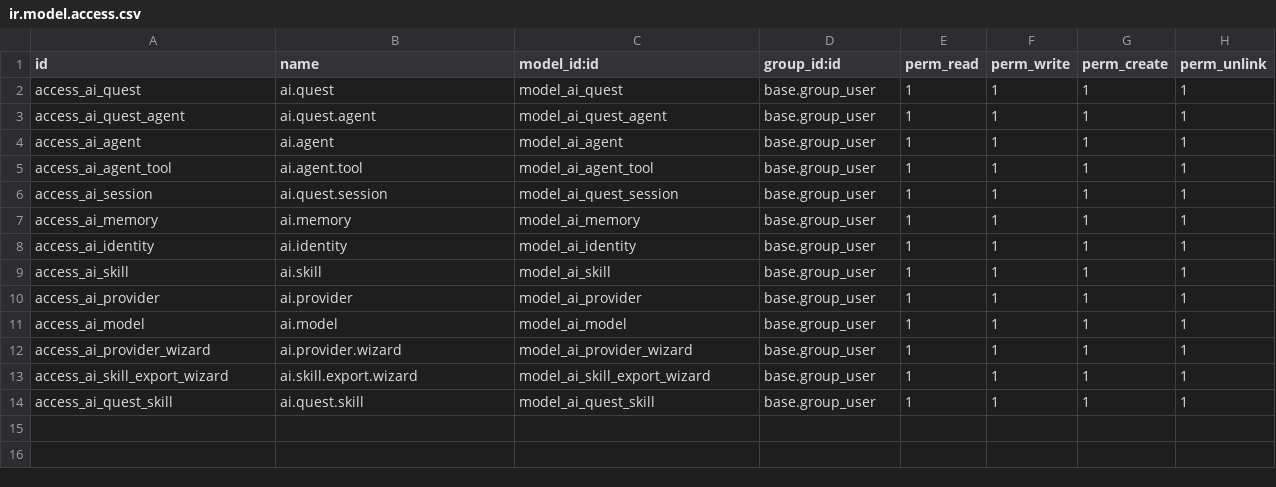
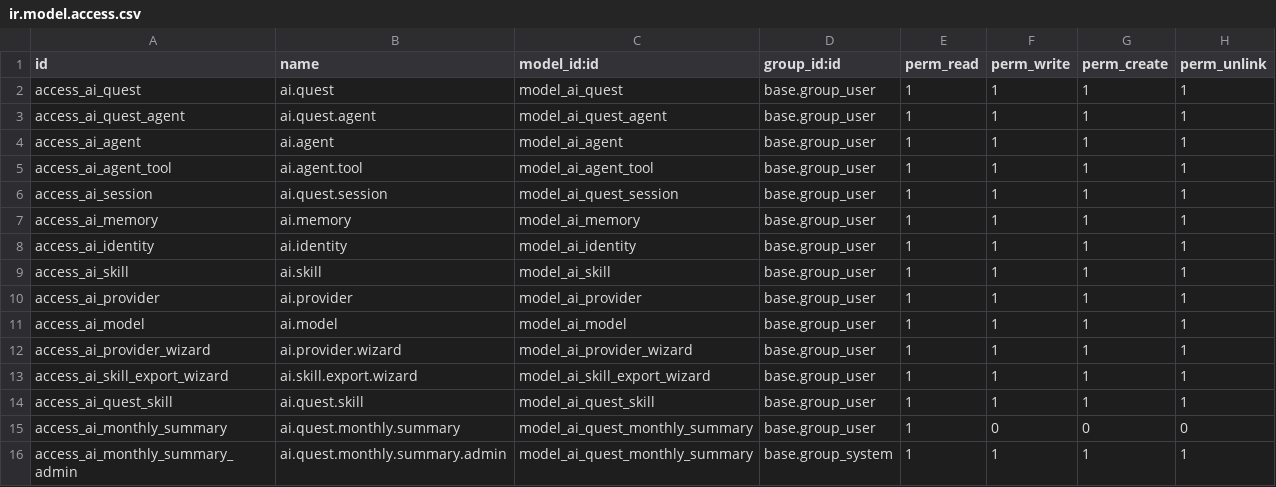
Before and after one commit to vertelab/odoo-ai, a CSV file: ai_agent_core/security/ir.model.access.csv, drawn as a sheet.

Commit message:
T3.2-T3.6: Systemtoken Horisont 3 — dashboard, reporting, crons
T3.2: Agent budget dashboard — pivot/graph/tree views for monthly summaries
T3.3: Bifrost model sync — weekly cron syncing models from Bifrost
T3.5: AIQuestMonthlySummary model — monthly aggregation with per-model
      breakdown, generate_monthly_summaries(), month-rollover cron
T3.6: Historical reporting — search filters, pivot by quest×month,
      graph visualization

4 new tests (80 total, all green)
New: data/cron_monthly_summary.xml, data/cron_bifrost_sync.xml
New: views/ai_monthly_summary_views.xml (pivot+graph+tree)

```diff
--- a/ai_agent_core/security/ir.model.access.csv
+++ b/ai_agent_core/security/ir.model.access.csv
@@ -14 +14,3 @@ access_ai_skill_export_wizard,ai.skill.export.wizard,model_ai_skill_export_wizar
 access_ai_quest_skill,ai.quest.skill,model_ai_quest_skill,base.group_user,1,1,1,1
+access_ai_monthly_summary,ai.quest.monthly.summary,model_ai_quest_monthly_summary,base.group_user,1,0,0,0
+access_ai_monthly_summary_admin,ai.quest.monthly.summary.admin,model_ai_quest_monthly_summary,base.group_system,1,1,1,1
```
Also changed, not shown: 6 other files.
